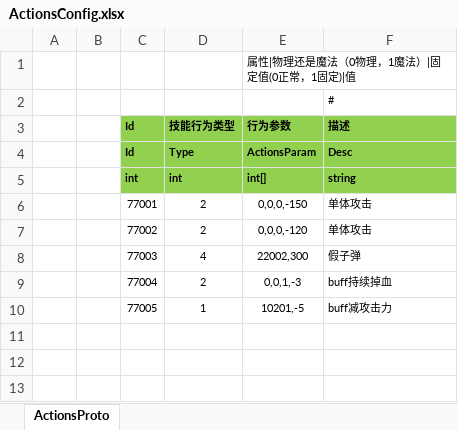
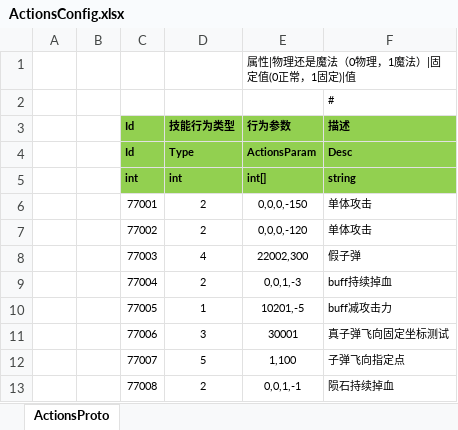
Before and after one commit to classdraw/ETMMO, an Excel workbook: ET-release8.1/Unity/Assets/Config/Excel/ActionsConfig.xlsx, sheet ActionsProto, drawn as a sheet; values as stored, in another font and other column widths than the file's, no borders; the diff names each change by its address in the sheet, - before the commit and + after, or states it on an @@ line.

```diff
--- a/ET-release8.1/Unity/Assets/Config/Excel/ActionsConfig.xlsx (sheet ActionsProto)
+++ b/ET-release8.1/Unity/Assets/Config/Excel/ActionsConfig.xlsx (sheet ActionsProto)
+row 11:  |  | 77006 | 3 | 30001 | 真子弹飞向固定坐标测试
+row 12:  |  | 77007 | 5 | 1,100 | 子弹飞向指定点
+row 13:  |  | 77008 | 2 | 0,0,1,-1 | 陨石持续掉血
```
Also changed, not shown: ET-release8.1/Unity/Assets/Config/Excel/BulletConfig.xlsx, ET-release8.1/Unity/Assets/Config/Excel/CastConfig.xlsx, 46 other files.
